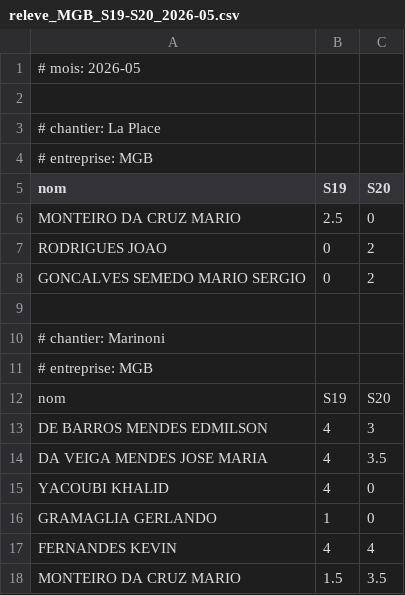
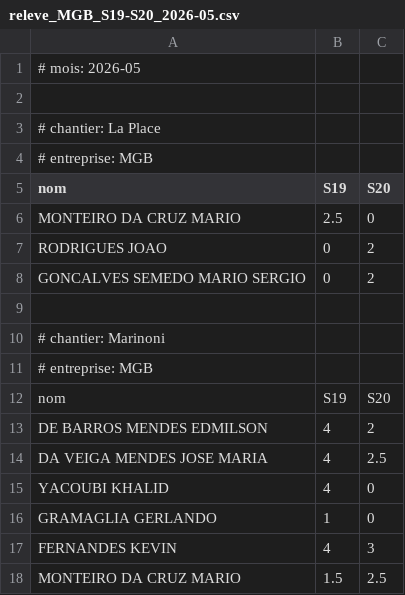
Before and after one commit to NodexTrading/facturation-mensuelle-btp, a CSV file: data/MGB SEMAINE DU 11/releve_MGB_S19-S20_2026-05.csv, drawn as a sheet.

```diff
--- a/data/MGB SEMAINE DU 11/releve_MGB_S19-S20_2026-05.csv
+++ b/data/MGB SEMAINE DU 11/releve_MGB_S19-S20_2026-05.csv
@@ -12,7 +12,7 @@ GONCALVES SEMEDO MARIO SERGIO;0;2
 nom;S19;S20
-DE BARROS MENDES EDMILSON;4;3
-DA VEIGA MENDES JOSE MARIA;4;3.5
+DE BARROS MENDES EDMILSON;4;2
+DA VEIGA MENDES JOSE MARIA;4;2.5
 YACOUBI KHALID;4;0
 GRAMAGLIA GERLANDO;1;0
-FERNANDES KEVIN;4;4
-MONTEIRO DA CRUZ MARIO;1.5;3.5
+FERNANDES KEVIN;4;3
+MONTEIRO DA CRUZ MARIO;1.5;2.5
```
